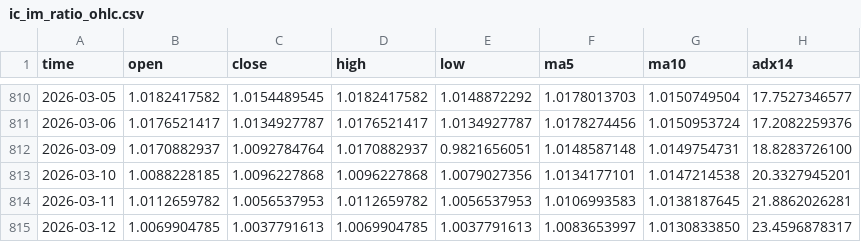
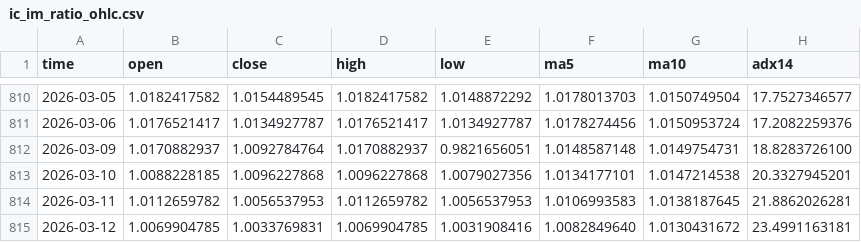
Before and after one commit to AZREALSS/ICIM, a CSV file: ic_im_ratio_ohlc.csv, drawn as a sheet; only a part is shown, gaps mark what is left out.

```diff
--- a/ic_im_ratio_ohlc.csv
+++ b/ic_im_ratio_ohlc.csv
@@ -814,2 +814,2 @@ time,open,close,high,low,ma5,ma10,adx14
 2026-03-11,1.0112659782,1.0056537953,1.0112659782,1.0056537953,1.0106993583,1.0138187645,21.8862026281
-2026-03-12,1.0069904785,1.0037791613,1.0069904785,1.0037791613,1.0083653997,1.0130833850,23.4596878317
+2026-03-12,1.0069904785,1.0033769831,1.0069904785,1.0031908416,1.0082849640,1.0130431672,23.4991163181
```
Also changed, not shown: IC500.csv, IM1000.csv, 1 other file.
